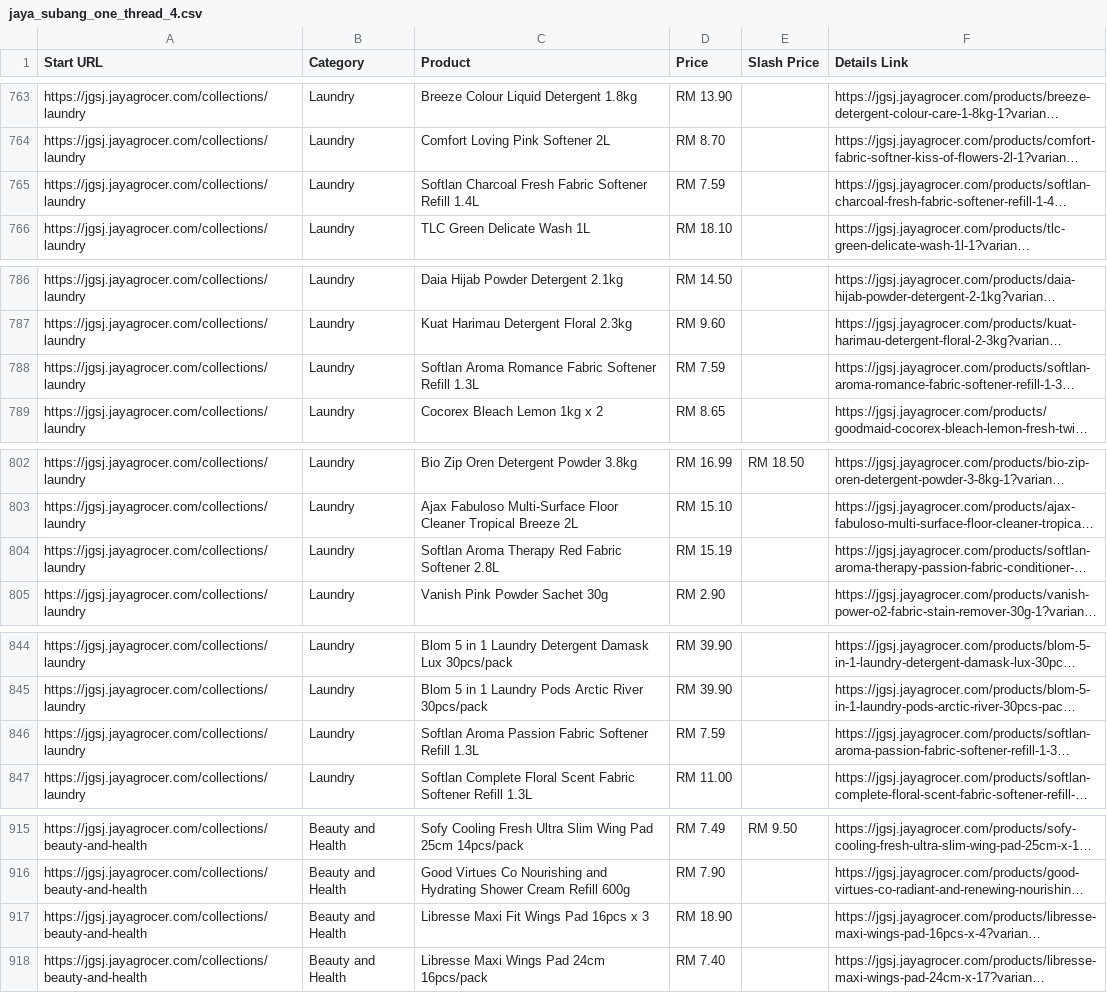
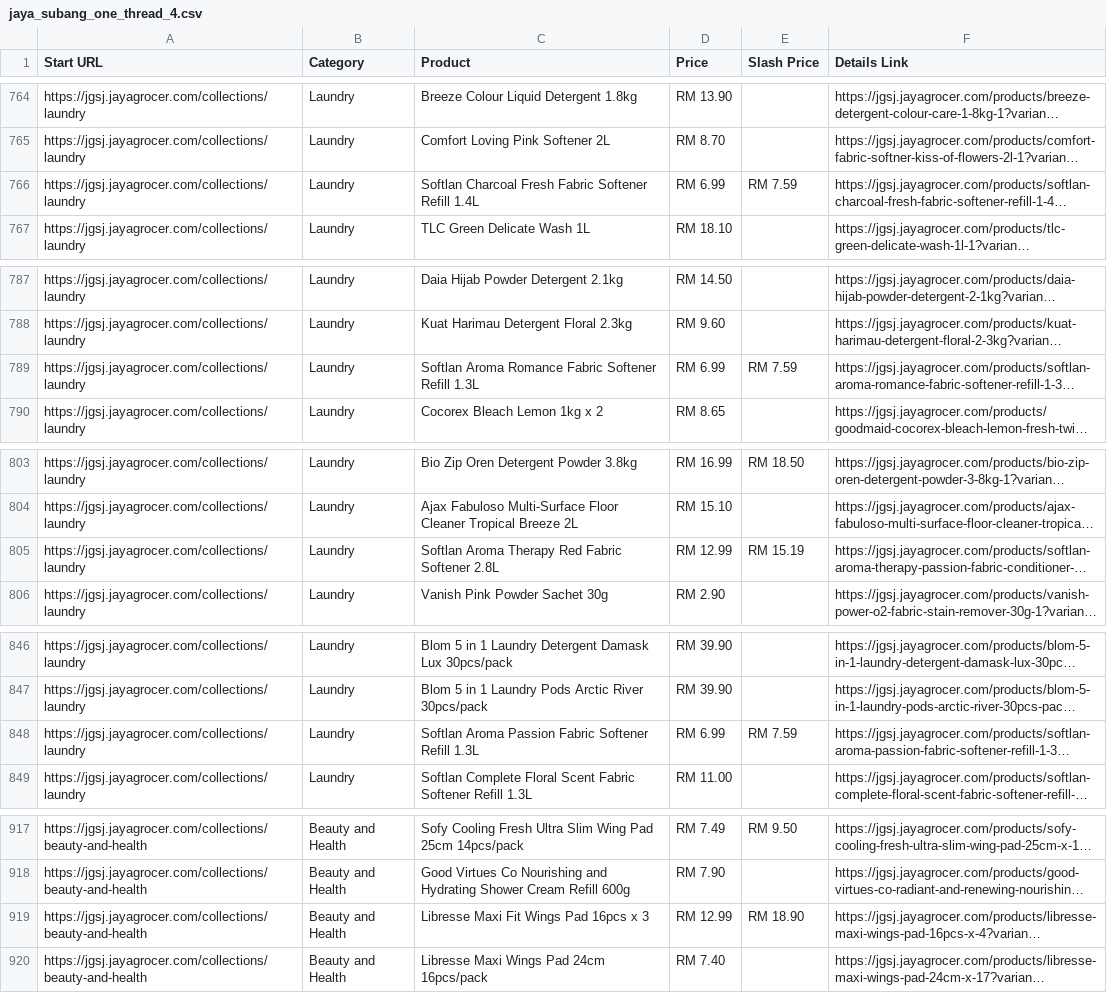
Before and after one commit to LeeMeng2020/supermarts, a CSV file: raw_data/jaya_subang_one_thread_4.csv, drawn as a sheet; only a part is shown, gaps mark what is left out; long unchanged cells end in …; addresses are those after the commit; the diff covers the shown part only; the diff names each change by its address in the sheet, - before the commit and + after, or states it on an @@ line.

```diff
--- a/raw_data/jaya_subang_one_thread_4.csv
+++ b/raw_data/jaya_subang_one_thread_4.csv
-D766 (Price): RM 7.59
+D766 (Price): RM 6.99
-E766 (Slash Price): (empty)
+E766 (Slash Price): RM 7.59
-D789 (Price): RM 7.59
+D789 (Price): RM 6.99
-E789 (Slash Price): (empty)
+E789 (Slash Price): RM 7.59
-D805 (Price): RM 15.19
+D805 (Price): RM 12.99
-E805 (Slash Price): (empty)
+E805 (Slash Price): RM 15.19
-D848 (Price): RM 7.59
+D848 (Price): RM 6.99
-E848 (Slash Price): (empty)
+E848 (Slash Price): RM 7.59
-D919 (Price): RM 18.90
+D919 (Price): RM 12.99
-E919 (Slash Price): (empty)
+E919 (Slash Price): RM 18.90
```
Also changed, not shown: 6 added rows, 2 removed rows, 4 moved rows and 25 edited cells elsewhere in this file.
